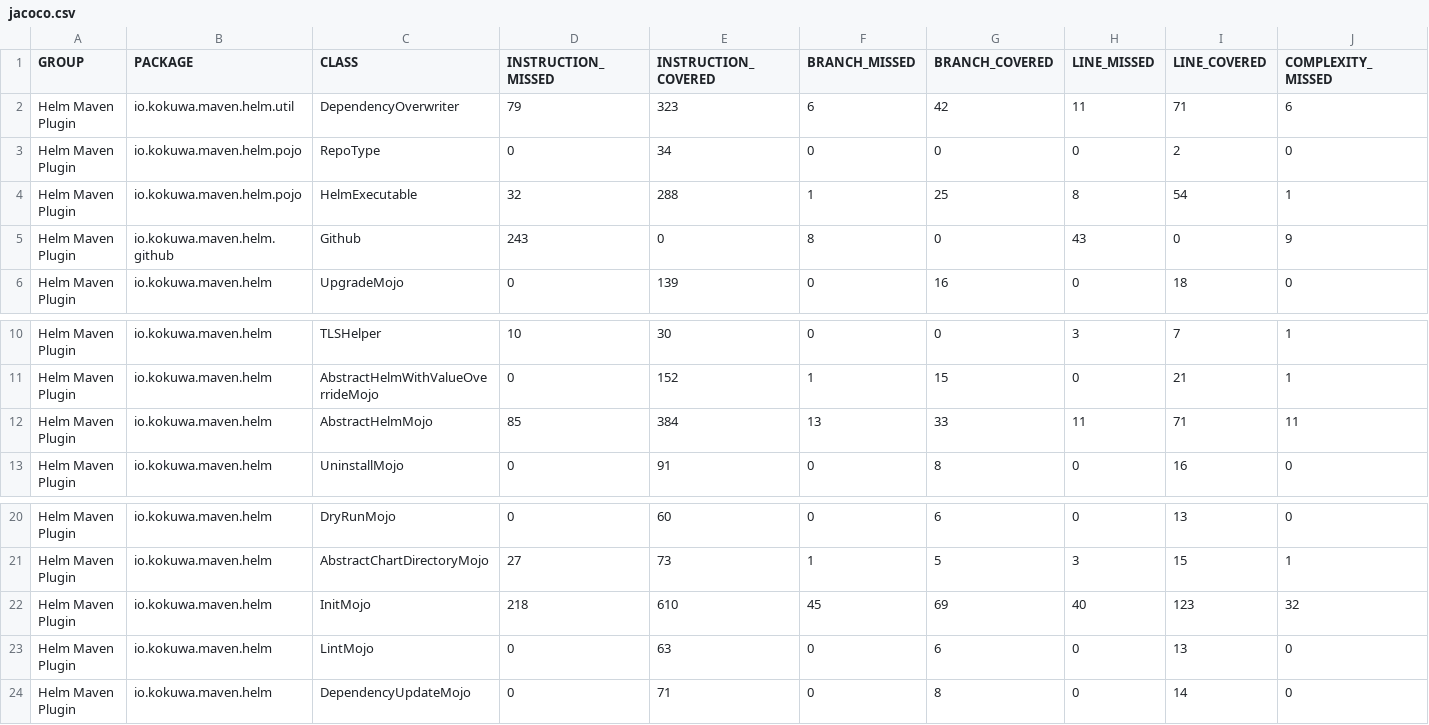
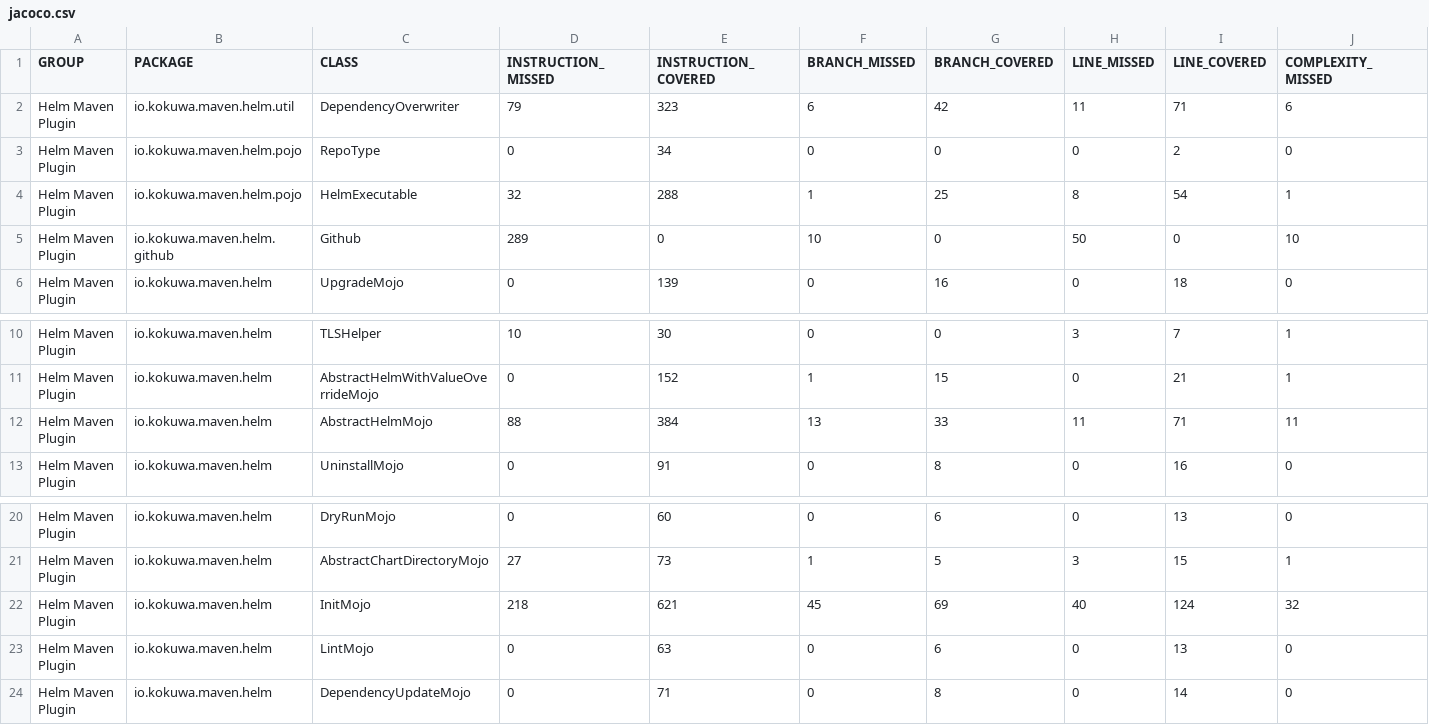
Before and after one commit to kokuwaio/maven-sites, a CSV file: helm-maven-plugin/6.17.0-SNAPSHOT/jacoco/jacoco.csv, drawn as a sheet; only a part is shown, gaps mark what is left out; the diff names each change by its address in the sheet, - before the commit and + after, or states it on an @@ line.

Commit message:
Site: helm-maven-plugin/6.17.0-SNAPSHOT

```diff
--- a/helm-maven-plugin/6.17.0-SNAPSHOT/jacoco/jacoco.csv
+++ b/helm-maven-plugin/6.17.0-SNAPSHOT/jacoco/jacoco.csv
-D5 (INSTRUCTION_MISSED): 243
+D5 (INSTRUCTION_MISSED): 289
-F5 (BRANCH_MISSED): 8
+F5 (BRANCH_MISSED): 10
-H5 (LINE_MISSED): 43
+H5 (LINE_MISSED): 50
-J5 (COMPLEXITY_MISSED): 9
+J5 (COMPLEXITY_MISSED): 10
-D12 (INSTRUCTION_MISSED): 85
+D12 (INSTRUCTION_MISSED): 88
-E22 (INSTRUCTION_COVERED): 610
+E22 (INSTRUCTION_COVERED): 621
-I22 (LINE_COVERED): 123
+I22 (LINE_COVERED): 124
```
Also changed, not shown: 24 other files.
